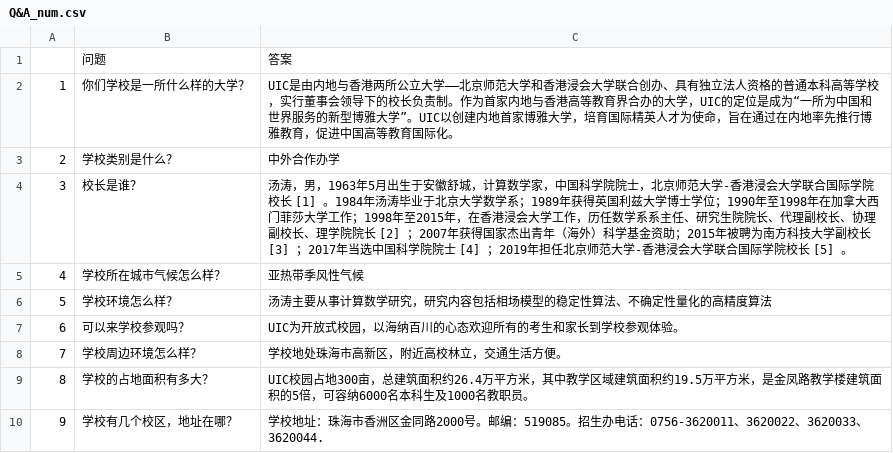
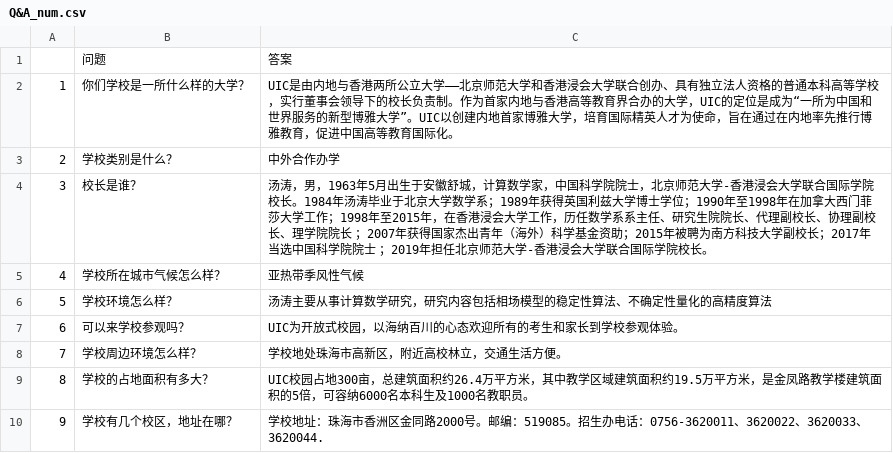
Before and after one commit to ZiHo/ML_QArobot, a CSV file: data/Q&A_num.csv, drawn as a sheet; only a part is shown.

```diff
--- a/data/Q&A_num.csv
+++ b/data/Q&A_num.csv
@@ -3,3 +3,3 @@
 2,学校类别是什么？ ,中外合作办学
-3,校长是谁？ ,汤涛，男，1963年5月出生于安徽舒城，计算数学家，中国科学院院士，北京师范大学-香港浸会大学联合国际学院校长 [1]  。1984年汤涛毕业于北京大学数学系；1989年获得英国利兹大学博士学位；1990年至1998年在加拿大西门菲莎大学工作；1998年至2015年，在香港浸会大学工作，历任数学系系主任、研究生院院长、代理副校长、协理副校长、理学院院长 [2]  ；2007年获得国家杰出青年（海外）科学基金资助；2015年被聘为南方科技大学副校长 [3]  ；2017年当选中国科学院院士 [4]  ；2019年担任北京师范大学-香港浸会大学联合国际学院校长 [5]  。
+3,校长是谁？ ,汤涛，男，1963年5月出生于安徽舒城，计算数学家，中国科学院院士，北京师范大学-香港浸会大学联合国际学院校长。1984年汤涛毕业于北京大学数学系；1989年获得英国利兹大学博士学位；1990年至1998年在加拿大西门菲莎大学工作；1998年至2015年，在香港浸会大学工作，历任数学系系主任、研究生院院长、代理副校长、协理副校长、理学院院长 ；2007年获得国家杰出青年（海外）科学基金资助；2015年被聘为南方科技大学副校长；2017年当选中国科学院院士 ；2019年担任北京师范大学-香港浸会大学联合国际学院校长。
 4,学校所在城市气候怎么样？ ,亚热带季风性气候
```
Also changed, not shown: 1 other file.
